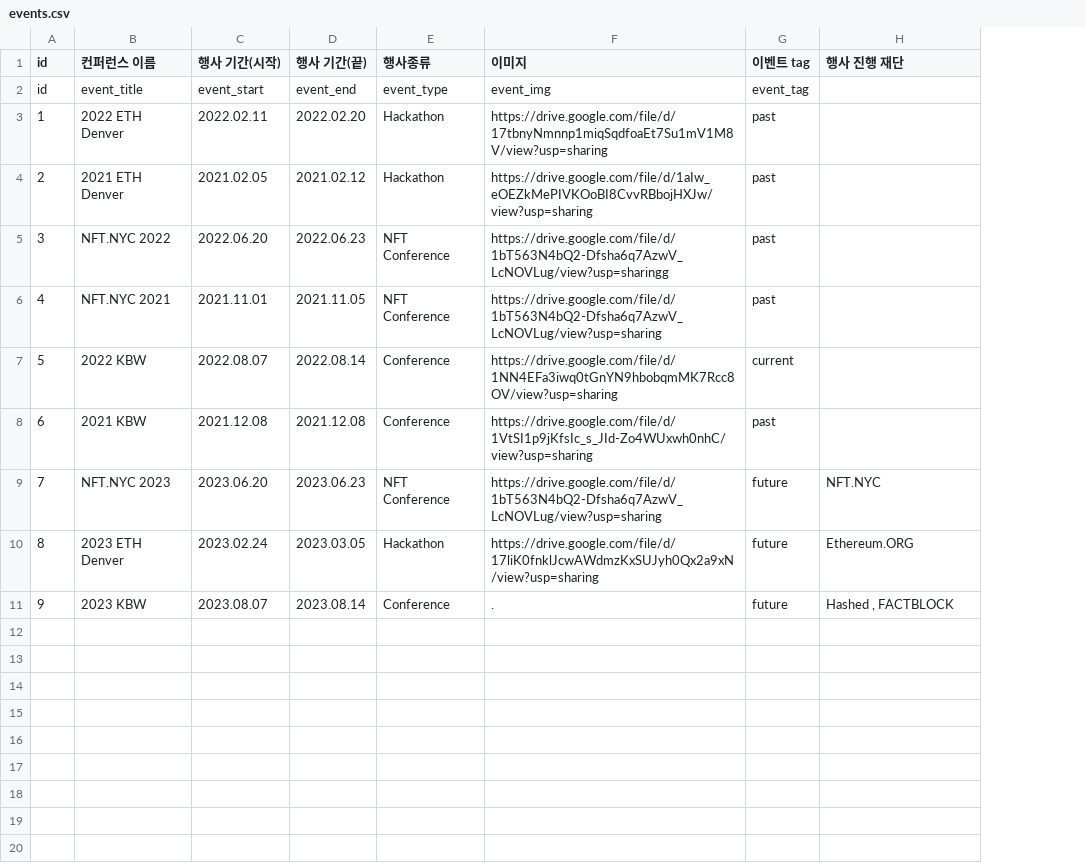
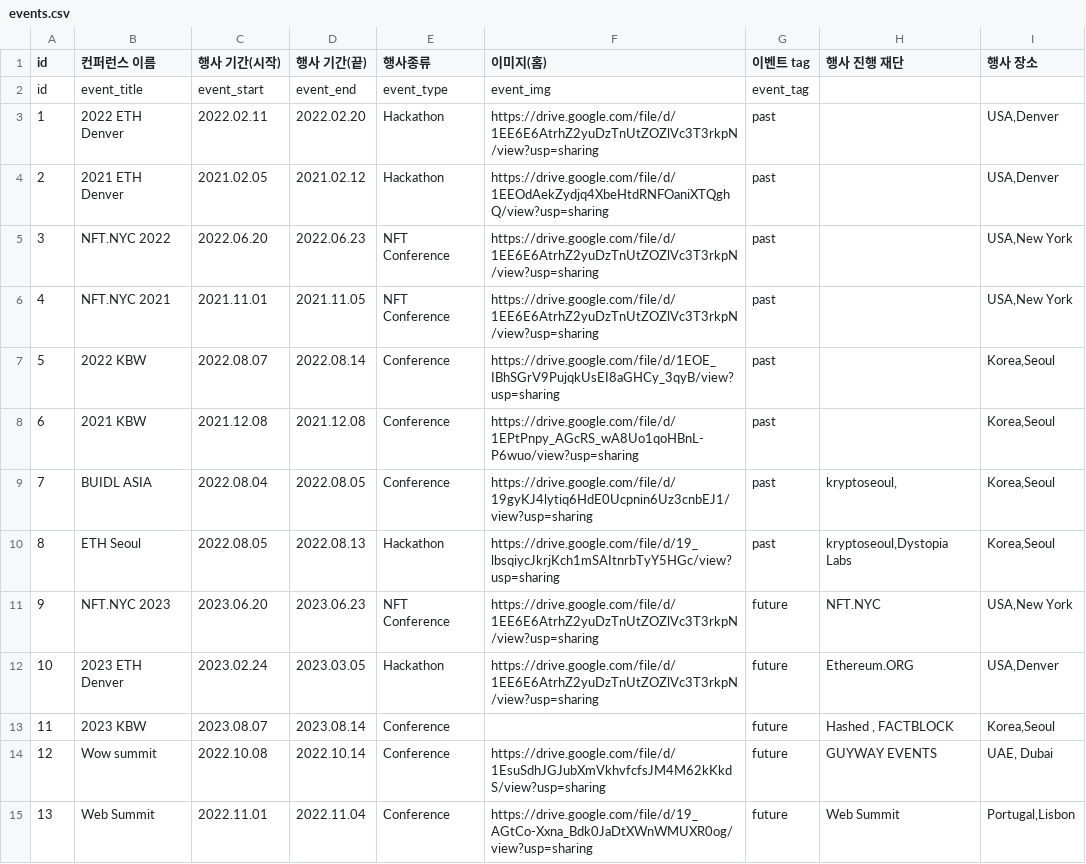
Before and after one commit to youngjae99/Bvent, a CSV file: server/server/src/events.csv, drawn as a sheet; removed rows and columns are numbered as before the commit, all else as after; the diff names each change by its address in the sheet, - before the commit and + after, or states it on an @@ line.

```diff
--- a/server/server/src/events.csv
+++ b/server/server/src/events.csv
-column F (이미지), rows 2-11: event_img | https://drive.google.com/file/d/17tbnyNmnnp1miqSqdfoaEt7Su1mV1M8V/view?usp=sharing | https://drive.google.com/file/d/1aIw_eOEZkMePIVKOoBI8CvvRBbojHXJw/view?usp=sharing | https://drive.google.com/file/d/1bT563N4bQ2-Dfsha6q7AzwV_LcNOVLug/view?usp=sharingg | https://drive.google.com/file/d/1bT563N4bQ2-Dfsha6q7AzwV_LcNOVLug/view?usp=sharing | https://drive.google.com/file/d/1NN4EFa3iwq0tGnYN9hbobqmMK7Rcc8OV/view?usp=sharing | https://drive.google.com/file/d/1VtSI1p9jKfsIc_s_JId-Zo4WUxwh0nhC/view?usp=sharing | https://drive.google.com/file/d/1bT563N4bQ2-Dfsha6q7AzwV_LcNOVLug/view?usp=sharing | https://drive.google.com/file/d/17liK0fnklJcwAWdmzKxSUJyh0Qx2a9xN/view?usp=sharing | .
+column F (이미지(홈)), rows 2-8: event_img | https://drive.google.com/file/d/1EE6E6AtrhZ2yuDzTnUtZOZlVc3T3rkpN/view?usp=sharing | https://drive.google.com/file/d/1EEOdAekZydjq4XbeHtdRNFOaniXTQghQ/view?usp=sharing | https://drive.google.com/file/d/1EE6E6AtrhZ2yuDzTnUtZOZlVc3T3rkpN/view?usp=sharing | https://drive.google.com/file/d/1EE6E6AtrhZ2yuDzTnUtZOZlVc3T3rkpN/view?usp=sharing | https://drive.google.com/file/d/1EOE_IBhSGrV9PujqkUsEI8aGHCy_3qyB/view?usp=sharing | https://drive.google.com/file/d/1EPtPnpy_AGcRS_wA8Uo1qoHBnL-P6wuo/view?usp=sharing; rows 11-12: https://drive.google.com/file/d/1EE6E6AtrhZ2yuDzTnUtZOZlVc3T3rkpN/view?usp=sharing | https://drive.google.com/file/d/1EE6E6AtrhZ2yuDzTnUtZOZlVc3T3rkpN/view?usp=sharing
+column I (행사 장소), rows 3-8: USA,Denver | USA,Denver | USA,New York | USA,New York | Korea,Seoul | Korea,Seoul; rows 11-13: USA,New York | USA,Denver | Korea,Seoul
-G7 (이벤트 tag): current
+G7 (이벤트 tag): past
+row 9: 7 | BUIDL ASIA | 2022.08.04 | 2022.08.05 | Conference | https://drive.google.com/file/d/19gyKJ4lytiq6HdE0Ucpnin6Uz3cnbEJ1/view?usp=sharing | past | kryptoseoul, | Korea,Seoul
+row 10: 8 | ETH Seoul | 2022.08.05 | 2022.08.13 | Hackathon | https://drive.google.com/file/d/19_lbsqiycJkrjKch1mSAItnrbTyY5HGc/view?usp=sharing | past | kryptoseoul,Dystopia Labs | Korea,Seoul
@@ column A (id) renumbered between rows 11 and 13 @@
+row 14: 12 | Wow summit | 2022.10.08 | 2022.10.14 | Conference | https://drive.google.com/file/d/1EsuSdhJGJubXmVkhvfcfsJM4M62kKkdS/view?usp=sharing | future | GUYWAY EVENTS | UAE, Dubai
+row 15: 13 | Web Summit | 2022.11.01 | 2022.11.04 | Conference | https://drive.google.com/file/d/19_AGtCo-Xxna_Bdk0JaDtXWnWMUXR0og/view?usp=sharing | future | Web Summit | Portugal,Lisbon
```
Also changed, not shown: 10 other files.
